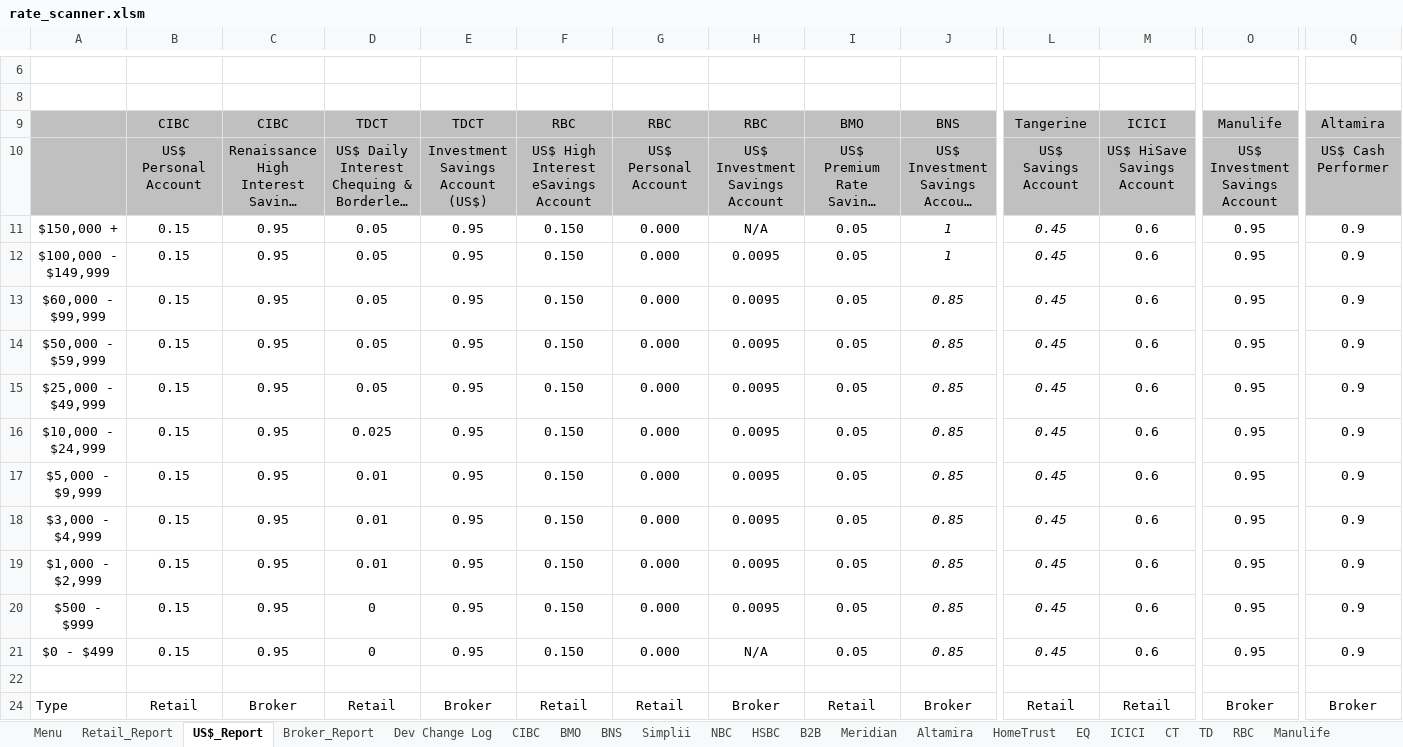
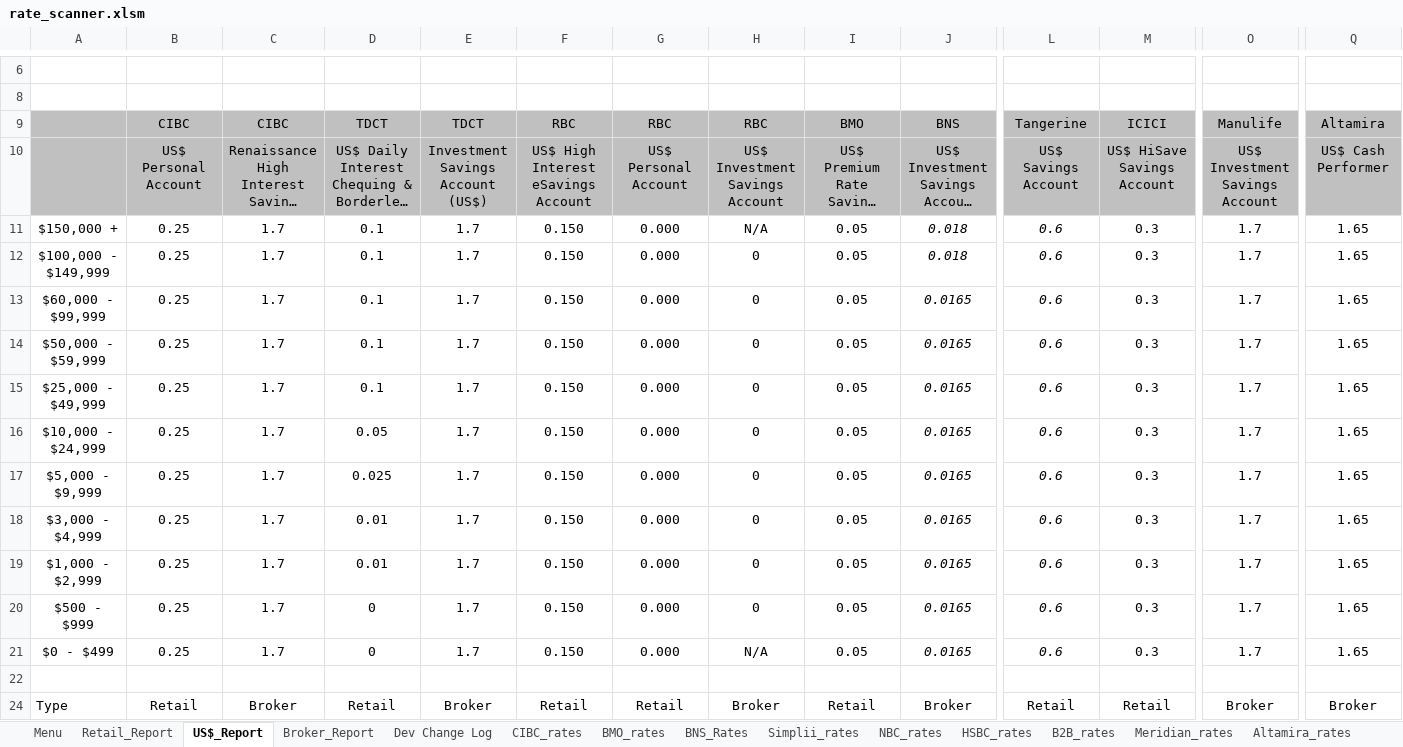
Before and after one commit to Strathhardie/Competitive-Tracker-Public, an Excel workbook: Rate Scanner/rate_scanner.xlsm, sheet US$_Report, drawn as a sheet; only a part is shown, gaps mark what is left out; long unchanged cells end in …; values as stored, in another font and other column widths than the file's, no borders; charts and pictures not drawn; the diff names each change by its address in the sheet, - before the commit and + after, or states it on an @@ line.

Commit message:
Revert "Release v2.1.0 for Rate Scanner"
This reverts commit 0c89b0042d2bd6ab3fff7ff091d4f6d70adf68c2.

```diff
--- a/Rate Scanner/rate_scanner.xlsm (sheet US$_Report)
+++ b/Rate Scanner/rate_scanner.xlsm (sheet US$_Report)
-sheet tab: CIBC
+sheet tab: CIBC_rates
-sheet tab: BMO
+sheet tab: BMO_rates
-sheet tab: BNS
+sheet tab: BNS_Rates
-sheet tab: Simplii
+sheet tab: Simplii_rates
-sheet tab: NBC
+sheet tab: NBC_rates
-sheet tab: HSBC
+sheet tab: HSBC_rates
-sheet tab: B2B
+sheet tab: B2B_rates
-sheet tab: Meridian
+sheet tab: Meridian_rates
-sheet tab: Altamira
+sheet tab: Altamira_rates
-B11:B21: 0.15
+B11:B21: 0.25
-C11:C21: 0.95
+C11:C21: 1.7
-D11:D15: 0.05
+D11:D15: 0.1
-E11:E21: 0.95
+E11:E21: 1.7
-J11:J12: 1
+J11:J12: 0.018
-L11:L21: 0.45
+L11:L21: 0.6
-M11:M21: 0.6
+M11:M21: 0.3
-O11:O21: 0.95
+O11:O21: 1.7
-Q11:Q21: 0.9
+Q11:Q21: 1.65
-H12:H20: 0.0095
+H12:H20: 0
-J13:J21: 0.85
+J13:J21: 0.0165
-D16: 0.025
+D16: 0.05
-D17: 0.01
+D17: 0.025
```
Also changed, not shown: sheet Menu, sheet Retail_Report, sheet Broker_Report, sheet BNS_Rates, sheet RBC_Rates, sheet TD_rates, 8 more sheets, other sheet tabs, formulas that keep their value, charts or pictures, 45 other files.
